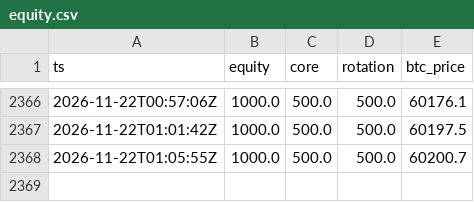
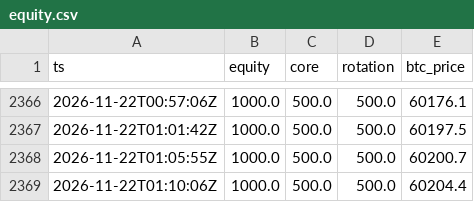
Before and after one commit to realglider/paper-bot, a CSV file: data/rotation/equity.csv, drawn as a sheet; only a part is shown, gaps mark what is left out.

```diff
--- a/data/rotation/equity.csv
+++ b/data/rotation/equity.csv
@@ -2368 +2368,2 @@ ts,equity,core,rotation,btc_price
 2026-11-22T01:05:55Z,1000.0,500.0,500.0,60200.7
+2026-11-22T01:10:06Z,1000.0,500.0,500.0,60204.4
```
Also changed, not shown: data/futures/equity.csv, data/listing/equity.csv, 8 other files.
